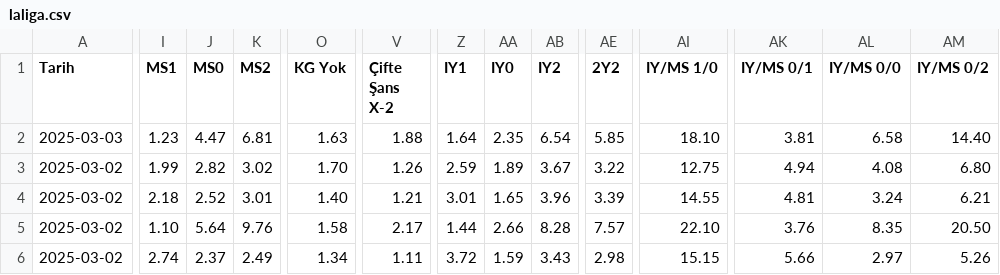
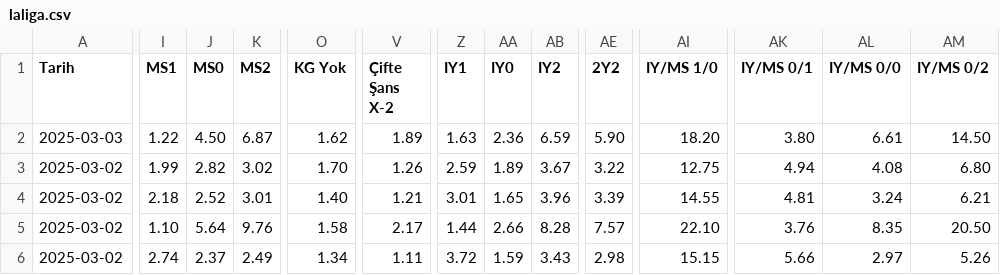
Before and after one commit to analysematchodds/match_odds_csv, a CSV file: laliga.csv, drawn as a sheet; only a part is shown, gaps mark what is left out; the diff covers the shown part only; the diff names each change by its address in the sheet, - before the commit and + after, or states it on an @@ line.

Commit message:
Update matchodds.csv

```diff
--- a/laliga.csv
+++ b/laliga.csv
-I2 (MS1): 1.23
+I2 (MS1): 1.22
-J2 (MS0): 4.47
+J2 (MS0): 4.50
-K2 (MS2): 6.81
+K2 (MS2): 6.87
-O2 (KG Yok): 1.63
+O2 (KG Yok): 1.62
-V2 (Çifte Şans X-2): 1.88
+V2 (Çifte Şans X-2): 1.89
-Z2 (IY1): 1.64
+Z2 (IY1): 1.63
-AA2 (IY0): 2.35
+AA2 (IY0): 2.36
-AB2 (IY2): 6.54
+AB2 (IY2): 6.59
-AE2 (2Y2): 5.85
+AE2 (2Y2): 5.90
-AI2 (IY/MS 1/0): 18.10
+AI2 (IY/MS 1/0): 18.20
-AK2 (IY/MS 0/1): 3.81
+AK2 (IY/MS 0/1): 3.80
-AL2 (IY/MS 0/0): 6.58
+AL2 (IY/MS 0/0): 6.61
-AM2 (IY/MS 0/2): 14.40
+AM2 (IY/MS 0/2): 14.50
```
Also changed, not shown: 2 edited cells elsewhere in this file.
